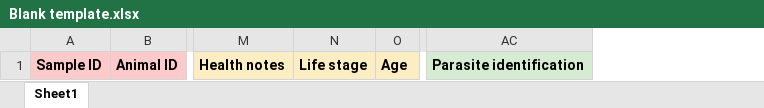
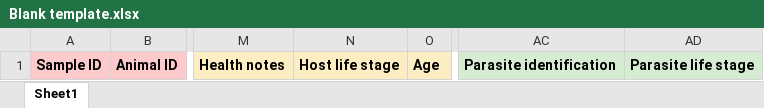
Before and after one commit to viralemergence/pharos-standard, an Excel workbook: Blank template.xlsx, sheet Sheet1, drawn as a sheet; only a part is shown, gaps mark what is left out; values as stored, in another font and other column widths than the file's, no borders; removed rows and columns are numbered as before the commit, all else as after; the diff names each change by its address in the sheet, - before the commit and + after, or states it on an @@ line.

Commit message:
template updates

```diff
--- a/Blank template.xlsx (sheet Sheet1)
+++ b/Blank template.xlsx (sheet Sheet1)
-column N, row 1: Life stage
+column N, row 1: Host life stage
+column AD, row 1: Parasite life stage
```
Also changed, not shown: Becker demo dataset.xlsx, 2 other files.
